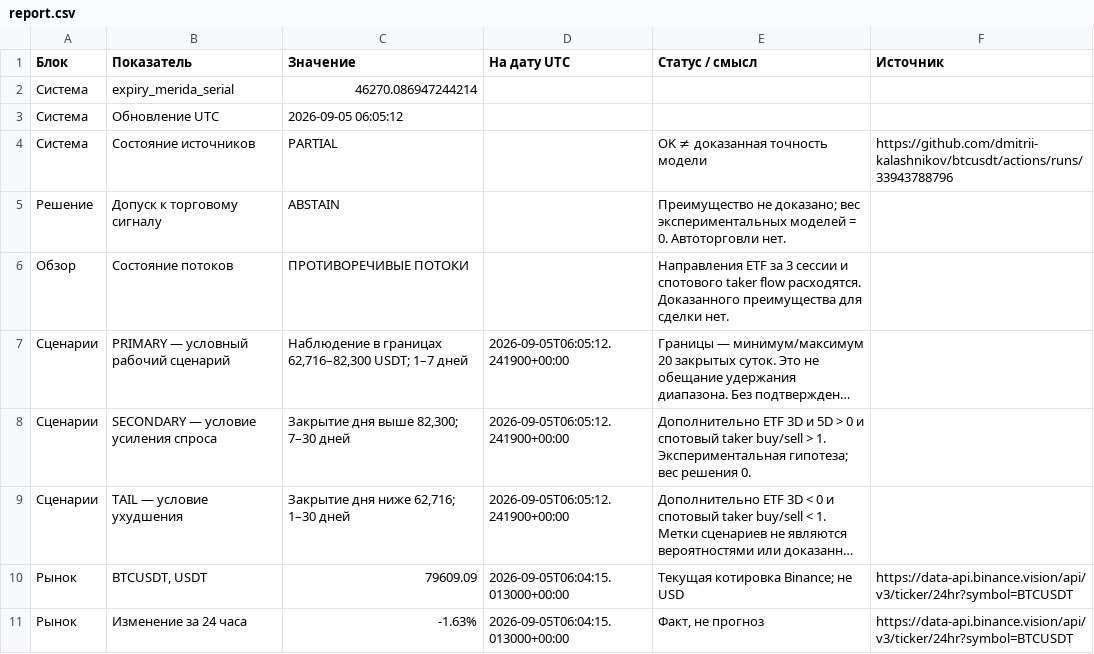
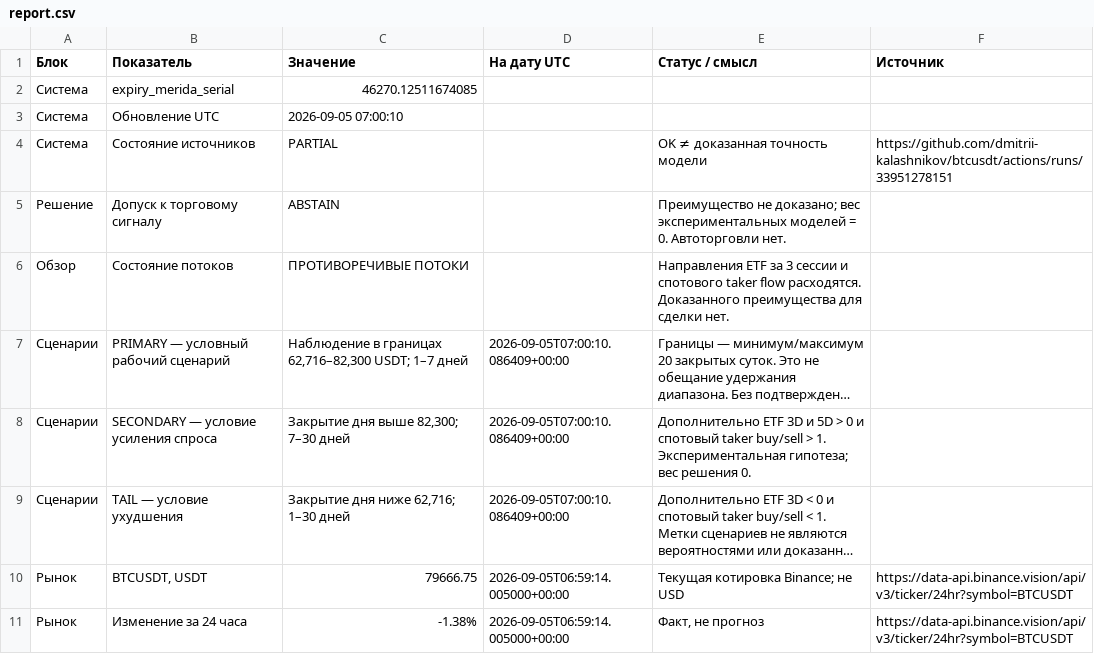
Before and after one commit to dmitrii-kalashnikov/btcusdt, a CSV file: live/report.csv, drawn as a sheet; only a part is shown; long unchanged cells end in …; the diff covers the shown part only; the diff names each change by its address in the sheet, - before the commit and + after, or states it on an @@ line.

Commit message:
report: BTC verified snapshot 2026-09-05T07:00Z

```diff
--- a/live/report.csv
+++ b/live/report.csv
-C2 (Значение): 46270.086947244214
+C2 (Значение): 46270.12511674085
-C3 (Значение): 2026-09-05 06:05:12
+C3 (Значение): 2026-09-05 07:00:10
-F4 (Источник): https://github.com/dmitrii-kalashnikov/btcusdt/actions/runs/33943788796
+F4 (Источник): https://github.com/dmitrii-kalashnikov/btcusdt/actions/runs/33951278151
-D7:D9 (На дату UTC): 2026-09-05T06:05:12.241900+00:00
+D7:D9 (На дату UTC): 2026-09-05T07:00:10.086409+00:00
-C10 (Значение): 79609.09
+C10 (Значение): 79666.75
-D10:D11 (На дату UTC): 2026-09-05T06:04:15.013000+00:00
+D10:D11 (На дату UTC): 2026-09-05T06:59:14.005000+00:00
-C11 (Значение): -1.63%
+C11 (Значение): -1.38%
```
Also changed, not shown: 12 edited cells elsewhere in this file, 1 other file.
